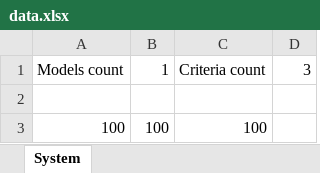
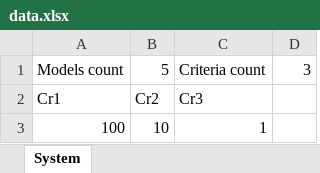
Before and after one commit to Hazepusik/Educational_Research, an Excel workbook: Multicriteria/bin/Debug/data.xlsx, sheet System, drawn as a sheet; values as stored, in another font and other column widths than the file's, no borders; the diff names each change by its address in the sheet, - before the commit and + after, or states it on an @@ line.

```diff
--- a/Multicriteria/bin/Debug/data.xlsx (sheet System)
+++ b/Multicriteria/bin/Debug/data.xlsx (sheet System)
-B1: 1
+B1: 5
-row 2: (empty)
+row 2: Cr1 | Cr2 | Cr3
-B3: 100
+B3: 10
-C3: 100
+C3: 1
```
Also changed, not shown: sheet Сравнительные характеристики, 50 other files.
